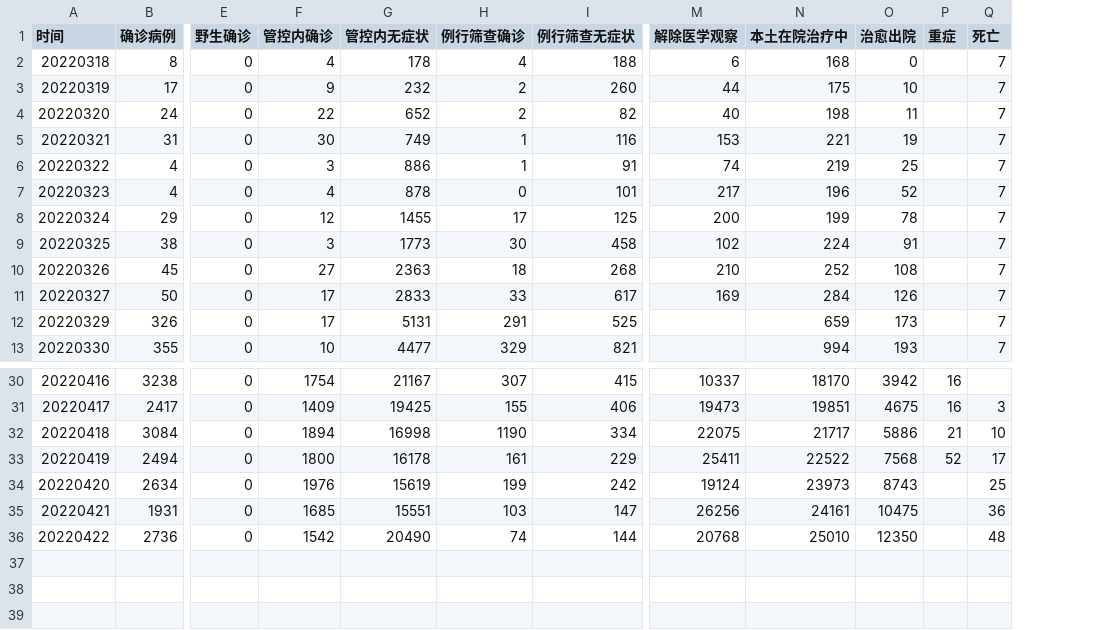
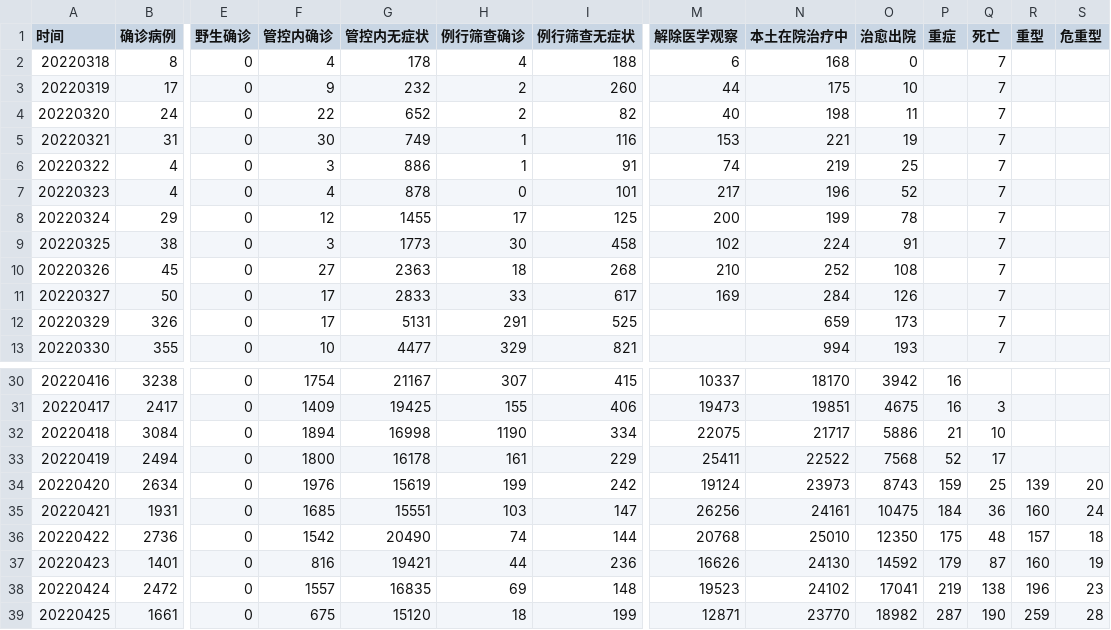
Before and after one commit to Stockard/Shanghai-COVID-2022, a CSV file: data/temp/macro_data.csv, drawn as a sheet; only a part is shown, gaps mark what is left out; rows hold the shown columns only; the diff names each change by its address in the sheet, - before the commit and + after, or states it on an @@ line.

```diff
--- a/data/temp/macro_data.csv
+++ b/data/temp/macro_data.csv
+column R (重型), rows 34-36: 139 | 160 | 157
+column S (危重型), rows 34-36: 20 | 24 | 18
-P34 (重症): (empty)
+P34 (重症): 159
-P35 (重症): (empty)
+P35 (重症): 184
-P36 (重症): (empty)
+P36 (重症): 175
+row 37: 20220423 | 1401 | 0 | 816 | 19421 | 44 | 236 | 16626 | 24130 | 14592 | 179 | 87 | 160 | 19
+row 38: 20220424 | 2472 | 0 | 1557 | 16835 | 69 | 148 | 19523 | 24102 | 17041 | 219 | 138 | 196 | 23
+row 39: 20220425 | 1661 | 0 | 675 | 15120 | 18 | 199 | 12871 | 23770 | 18982 | 287 | 190 | 259 | 28
```
Also changed, not shown: data/temp/address_add.csv, data/temp/districts_daily.csv, 16 other files.
